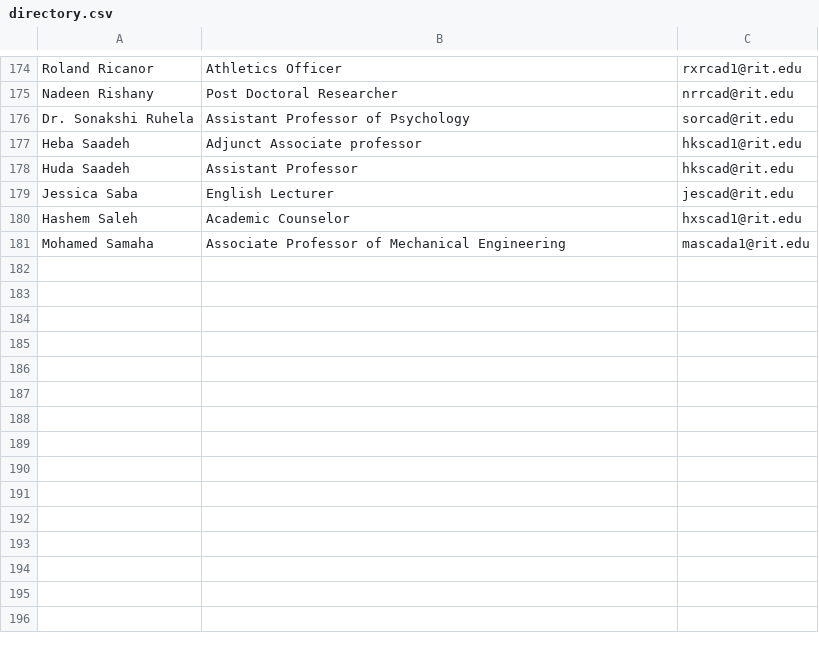
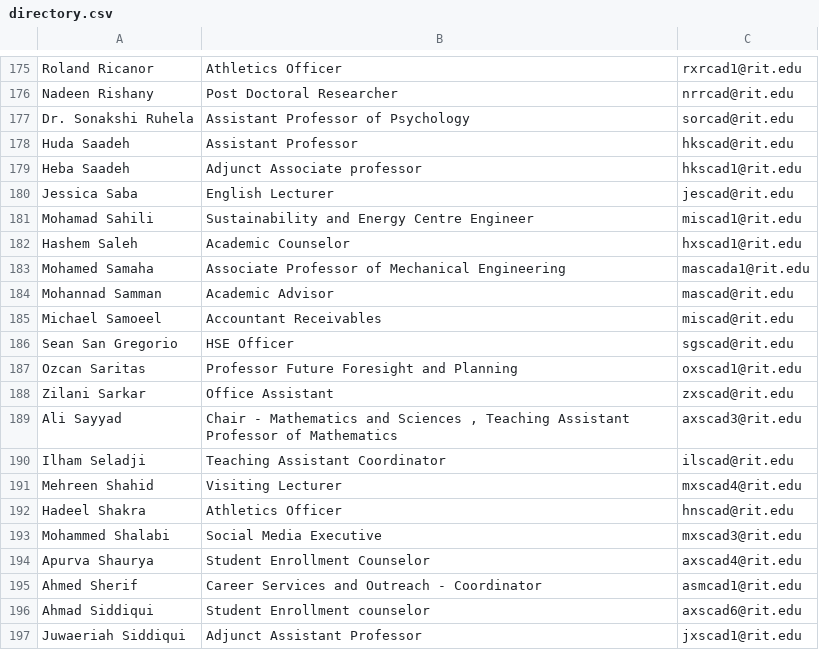
Before and after one commit to naylin209/Web-Scraping-Project, a CSV file: directory.csv, drawn as a sheet; only a part is shown, gaps mark what is left out; the diff covers the shown part only.

```diff
--- a/directory.csv
+++ b/directory.csv
@@ -176,6 +177,21 @@ Nadeen Rishany,Post Doctoral Researcher,nrrcad@rit.edu
 Dr. Sonakshi Ruhela,Assistant Professor of Psychology,sorcad@rit.edu
+Huda Saadeh,Assistant Professor,hkscad@rit.edu
 Heba Saadeh,Adjunct Associate professor,hkscad1@rit.edu
-Huda Saadeh,Assistant Professor,hkscad@rit.edu
 Jessica Saba,English Lecturer,jescad@rit.edu
+Mohamad Sahili,Sustainability and Energy Centre Engineer,miscad1@rit.edu
 Hashem Saleh,Academic Counselor,hxscad1@rit.edu
 Mohamed Samaha,Associate Professor of Mechanical Engineering,mascada1@rit.edu
+Mohannad Samman,Academic Advisor,mascad@rit.edu
+Michael Samoeel,Accountant Receivables,miscad@rit.edu
+Sean San Gregorio,HSE Officer,sgscad@rit.edu
+Ozcan Saritas,Professor Future Foresight and Planning,oxscad1@rit.edu
+Zilani Sarkar,Office Assistant,zxscad@rit.edu
+Ali Sayyad,"Chair - Mathematics and Sciences , Teaching Assistant Professor of Mathematics",axscad3@rit.edu
+Ilham Seladji,Teaching Assistant Coordinator,ilscad@rit.edu
+Mehreen Shahid,Visiting Lecturer,mxscad4@rit.edu
+Hadeel Shakra,Athletics Officer,hnscad@rit.edu
+Mohammed Shalabi,Social Media Executive,mxscad3@rit.edu
+Apurva Shaurya,Student Enrollment Counselor,axscad4@rit.edu
+Ahmed Sherif,Career Services and Outreach - Coordinator,asmcad1@rit.edu
+Ahmad Siddiqui,Student Enrollment counselor,axscad6@rit.edu
+Juwaeriah Siddiqui,Adjunct Assistant Professor,jxscad1@rit.edu
```
Also changed, not shown: 28 added rows, 1 moved row and 3 edited cells elsewhere in this file, 1 other file.
